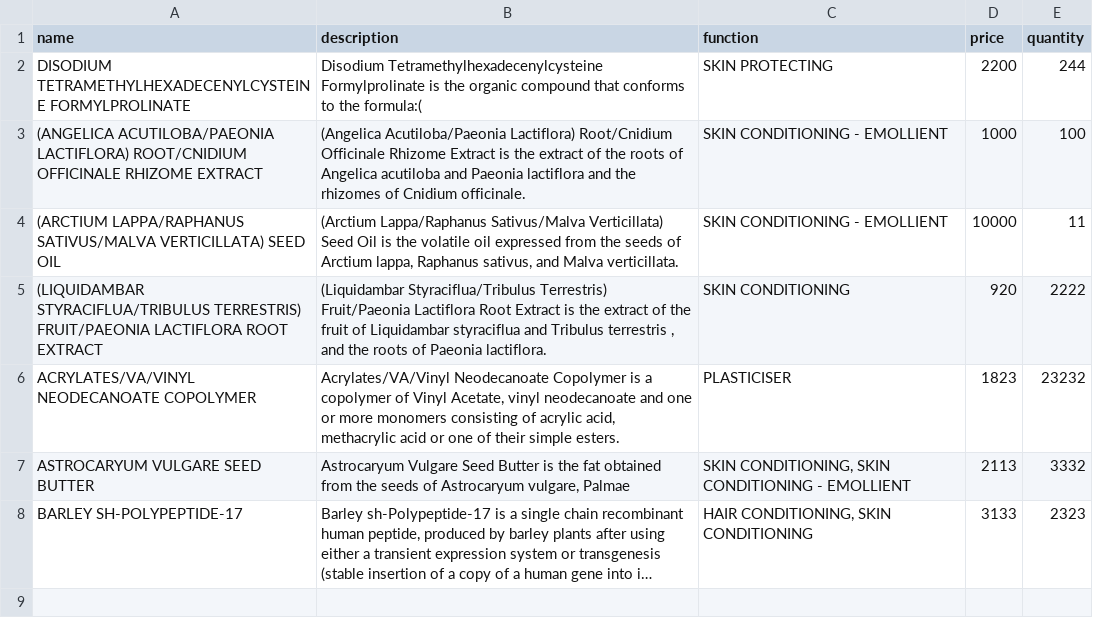
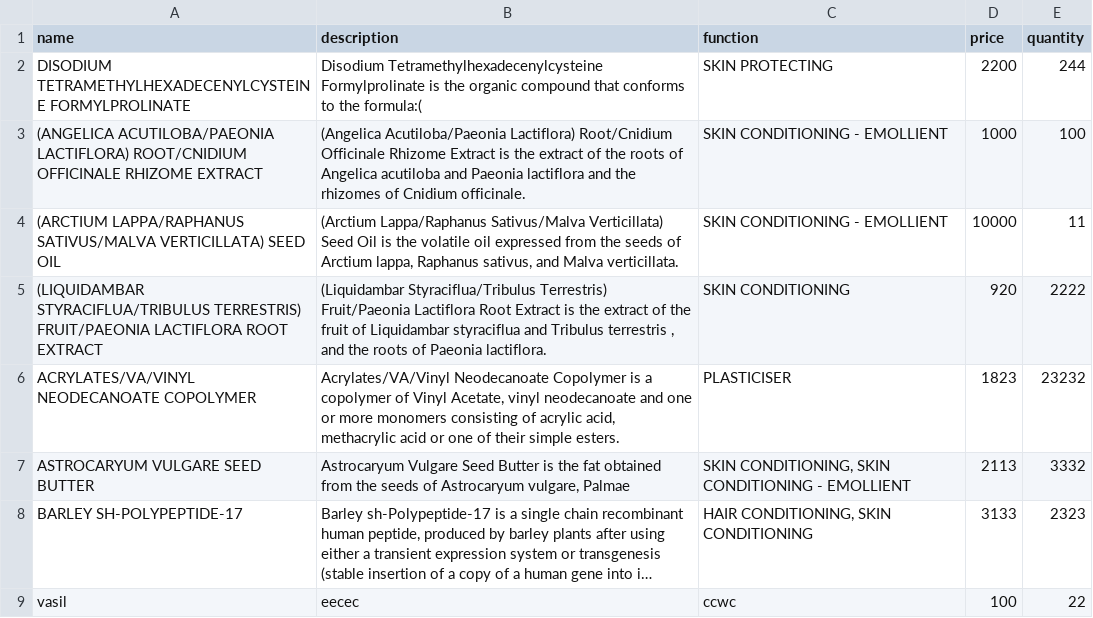
Before and after one commit to marianDdev/cezagora, a CSV file: public/ingredients_small.csv, drawn as a sheet; long unchanged cells end in …; the diff names each change by its address in the sheet, - before the commit and + after, or states it on an @@ line.

```diff
--- a/public/ingredients_small.csv
+++ b/public/ingredients_small.csv
+row 9: vasil | eecec | ccwc | 100 | 22
```
Also changed, not shown: 16 other files.
